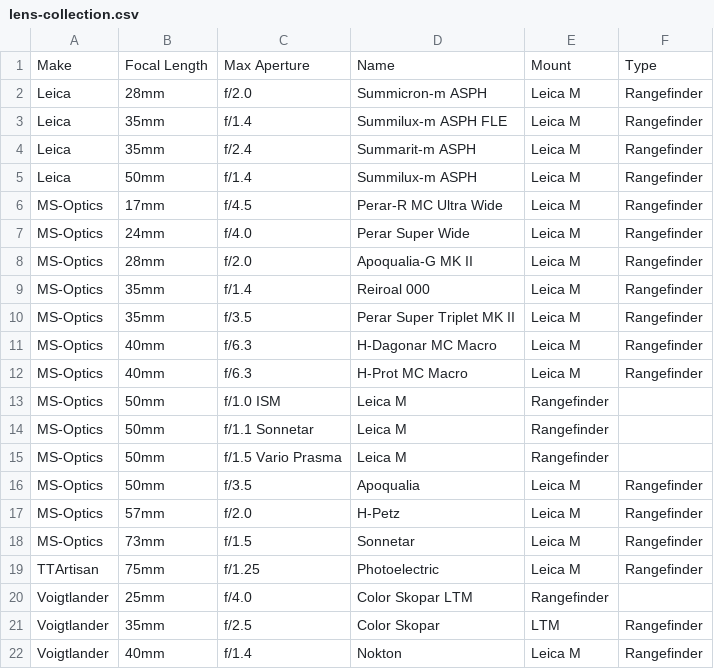
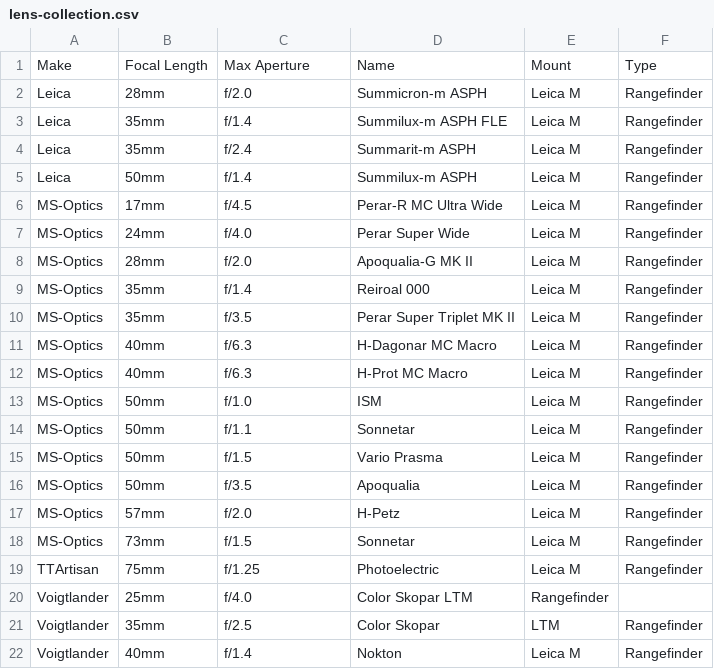
Before and after one commit to hegyessy/Collections, a CSV file: lens-collection.csv, drawn as a sheet.

Commit message:
Update lens-collection.csv
Add some commas

```diff
--- a/lens-collection.csv
+++ b/lens-collection.csv
@@ -12,5 +12,5 @@ MS-Optics, 40mm, f/6.3, H-Dagonar MC Macro, Leica M, Rangefinder
 MS-Optics, 40mm, f/6.3, H-Prot MC Macro, Leica M, Rangefinder
-MS-Optics, 50mm, f/1.0 ISM, Leica M, Rangefinder
-MS-Optics, 50mm, f/1.1 Sonnetar, Leica M, Rangefinder
-MS-Optics, 50mm, f/1.5 Vario Prasma, Leica M, Rangefinder
+MS-Optics, 50mm, f/1.0, ISM, Leica M, Rangefinder
+MS-Optics, 50mm, f/1.1, Sonnetar, Leica M, Rangefinder
+MS-Optics, 50mm, f/1.5, Vario Prasma, Leica M, Rangefinder
 MS-Optics, 50mm, f/3.5, Apoqualia, Leica M, Rangefinder
```
